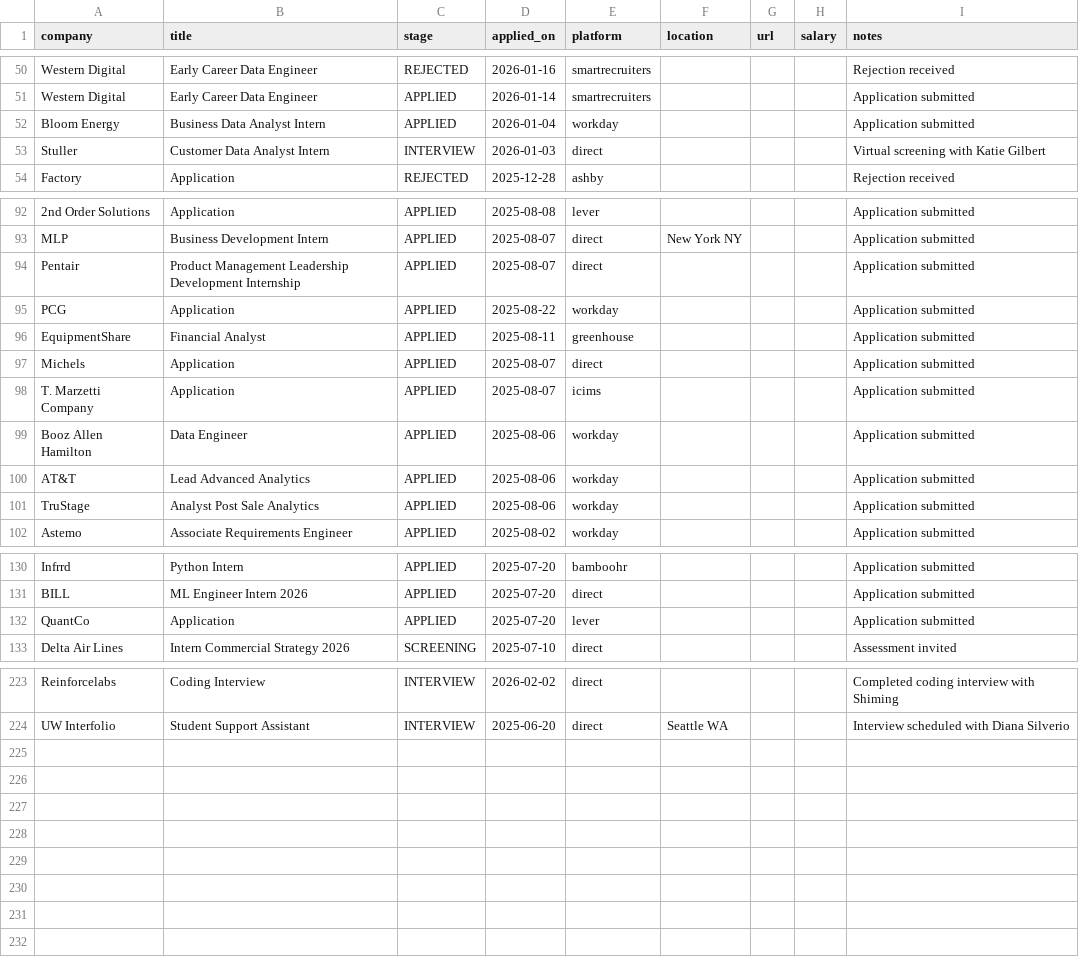
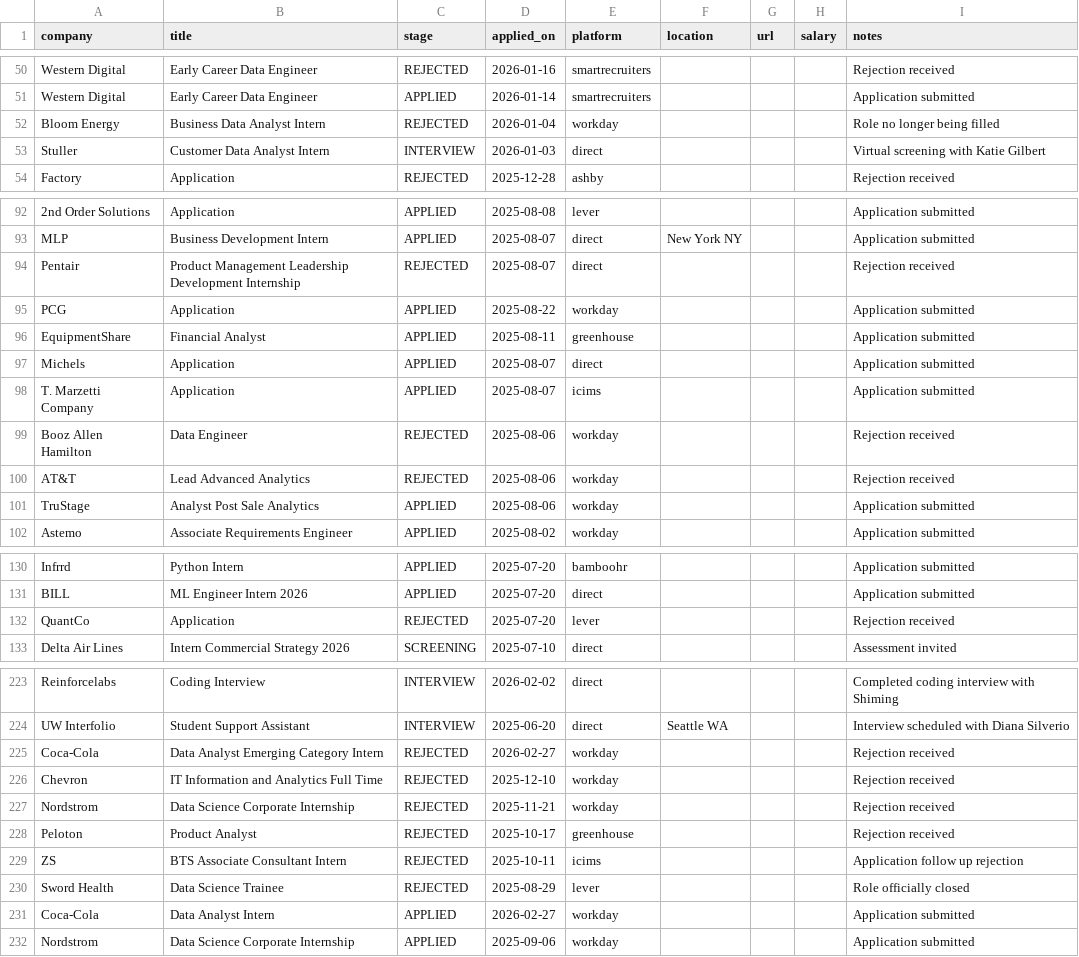
Before and after one commit to prassu017/jobpilot, a CSV file: data/tracker.csv, drawn as a sheet; only a part is shown, gaps mark what is left out; the diff covers the shown part only; the diff names each change by its address in the sheet, - before the commit and + after, or states it on an @@ line.

Commit message:
Update tracker with latest rejections and missing companies
Added Coca-Cola, Chevron, Nordstrom, Peloton, ZS, Sword Health.
Updated Marsh, Bloom Energy, Booz Allen, AT&T, Pentair, QuantCo
stages to REJECTED based on follow-up emails found in Gmail.

```diff
--- a/data/tracker.csv
+++ b/data/tracker.csv
-C52 (stage): APPLIED
+C52 (stage): REJECTED
-I52 (notes): Application submitted
+I52 (notes): Role no longer being filled
-C94 (stage): APPLIED
+C94 (stage): REJECTED
-I94 (notes): Application submitted
+I94 (notes): Rejection received
-C99:C100 (stage): APPLIED
+C99:C100 (stage): REJECTED
-I99:I100 (notes): Application submitted
+I99:I100 (notes): Rejection received
-C132 (stage): APPLIED
+C132 (stage): REJECTED
-I132 (notes): Application submitted
+I132 (notes): Rejection received
+row 225: Coca-Cola | Data Analyst Emerging Category Intern | REJECTED | 2026-02-27 | workday |  |  |  | Rejection received
+row 226: Chevron | IT Information and Analytics Full Time | REJECTED | 2025-12-10 | workday |  |  |  | Rejection received
+row 227: Nordstrom | Data Science Corporate Internship | REJECTED | 2025-11-21 | workday |  |  |  | Rejection received
+row 228: Peloton | Product Analyst | REJECTED | 2025-10-17 | greenhouse |  |  |  | Rejection received
+row 229: ZS | BTS Associate Consultant Intern | REJECTED | 2025-10-11 | icims |  |  |  | Application follow up rejection
+row 230: Sword Health | Data Science Trainee | REJECTED | 2025-08-29 | lever |  |  |  | Role officially closed
+row 231: Coca-Cola | Data Analyst Intern | APPLIED | 2026-02-27 | workday |  |  |  | Application submitted
+row 232: Nordstrom | Data Science Corporate Internship | APPLIED | 2025-09-06 | workday |  |  |  | Application submitted
```
Also changed, not shown: 2 edited cells elsewhere in this file.
